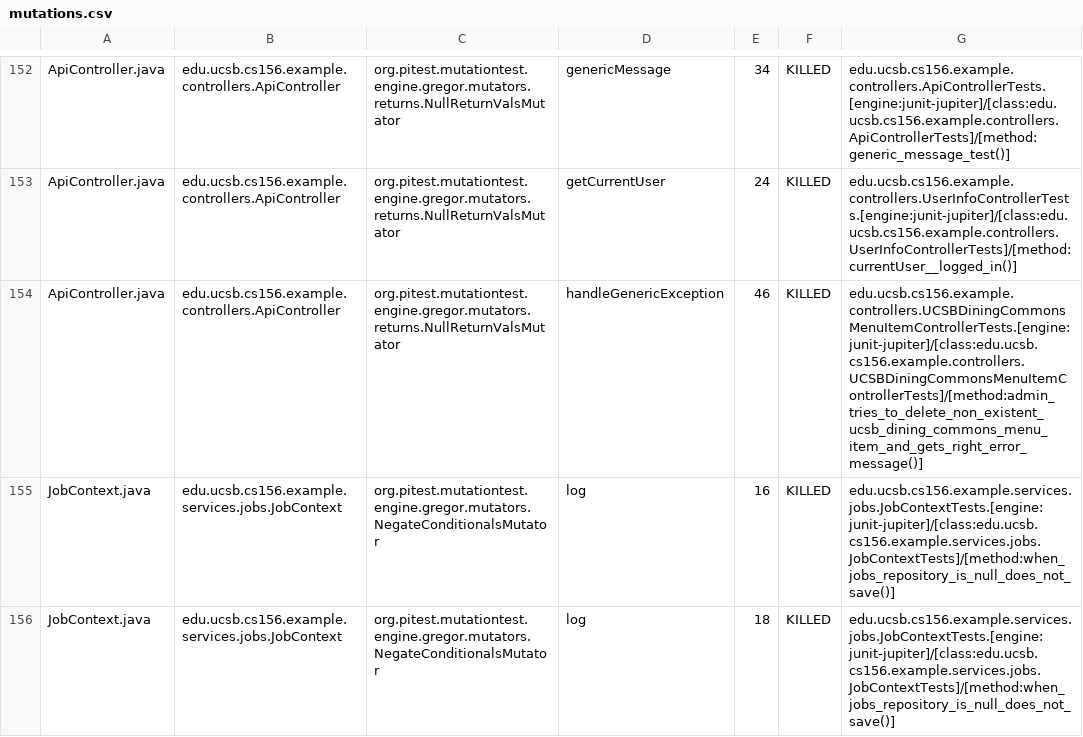
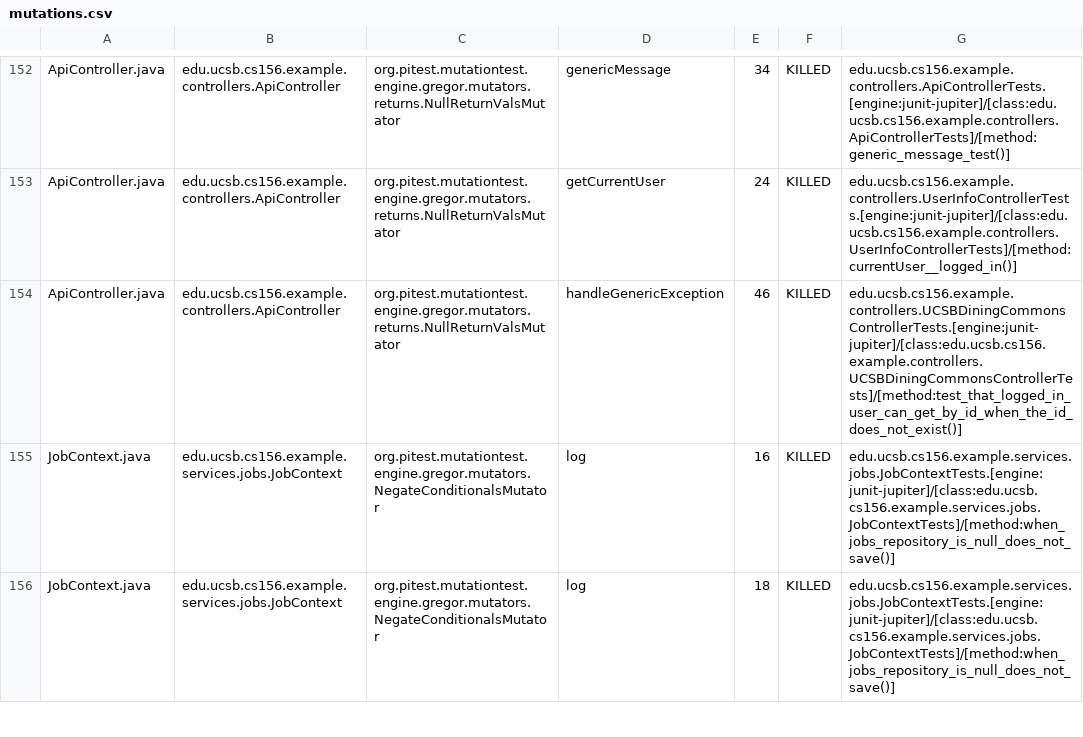
Before and after one commit to ucsb-cs156-s26/team01-s26-08, a CSV file: prs/64/pitest/mutations.csv, drawn as a sheet; only a part is shown, gaps mark what is left out.

Commit message:
Deploying to gh-pages from @ ucsb-cs156-s26/team01-s26-08@e14714b0f6ae3936e6d68590eaad8a34ce1ef27b 🚀

```diff
--- a/prs/64/pitest/mutations.csv
+++ b/prs/64/pitest/mutations.csv
@@ -153,3 +153,3 @@ ApiController.java,edu.ucsb.cs156.example.controllers.ApiController,org.pitest.m
 ApiController.java,edu.ucsb.cs156.example.controllers.ApiController,org.pitest.mutationtest.engine.gregor.mutators.returns.NullReturnValsMutator,getCurrentUser,24,KILLED,edu.ucsb.cs156.example.controllers.UserInfoControllerTests.[engine:junit-jupiter]/[class:edu.ucsb.cs156.example.controllers.UserInfoControllerTests]/[method:currentUser__logged_in()]
-ApiController.java,edu.ucsb.cs156.example.controllers.ApiController,org.pitest.mutationtest.engine.gregor.mutators.returns.NullReturnValsMutator,handleGenericException,46,KILLED,edu.ucsb.cs156.example.controllers.UCSBDiningCommonsMenuItemControllerTests.[engine:junit-jupiter]/[class:edu.ucsb.cs156.example.controllers.UCSBDiningCommonsMenuItemControllerTests]/[method:admin_tries_to_delete_non_existent_ucsb_dining_commons_menu_item_and_gets_right_error_message()]
+ApiController.java,edu.ucsb.cs156.example.controllers.ApiController,org.pitest.mutationtest.engine.gregor.mutators.returns.NullReturnValsMutator,handleGenericException,46,KILLED,edu.ucsb.cs156.example.controllers.UCSBDiningCommonsControllerTests.[engine:junit-jupiter]/[class:edu.ucsb.cs156.example.controllers.UCSBDiningCommonsControllerTests]/[method:test_that_logged_in_user_can_get_by_id_when_the_id_does_not_exist()]
 JobContext.java,edu.ucsb.cs156.example.services.jobs.JobContext,org.pitest.mutationtest.engine.gregor.mutators.NegateConditionalsMutator,log,16,KILLED,edu.ucsb.cs156.example.services.jobs.JobContextTests.[engine:junit-jupiter]/[class:edu.ucsb.cs156.example.services.jobs.JobContextTests]/[method:when_jobs_repository_is_null_does_not_save()]
```
Also changed, not shown: 18 other files.
